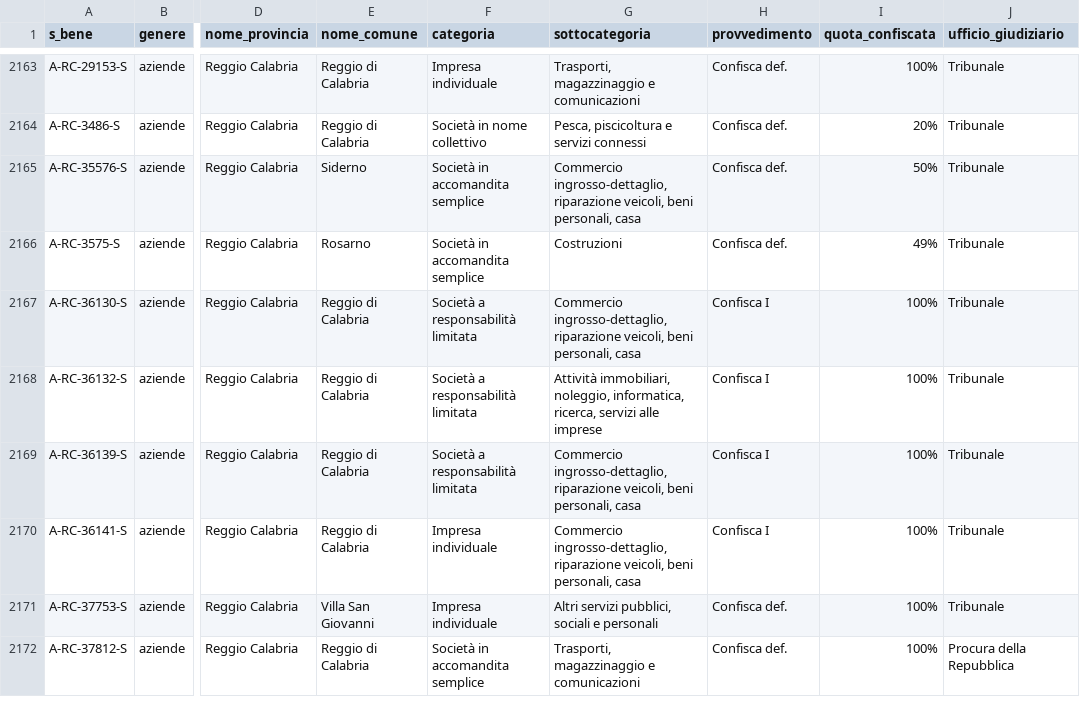
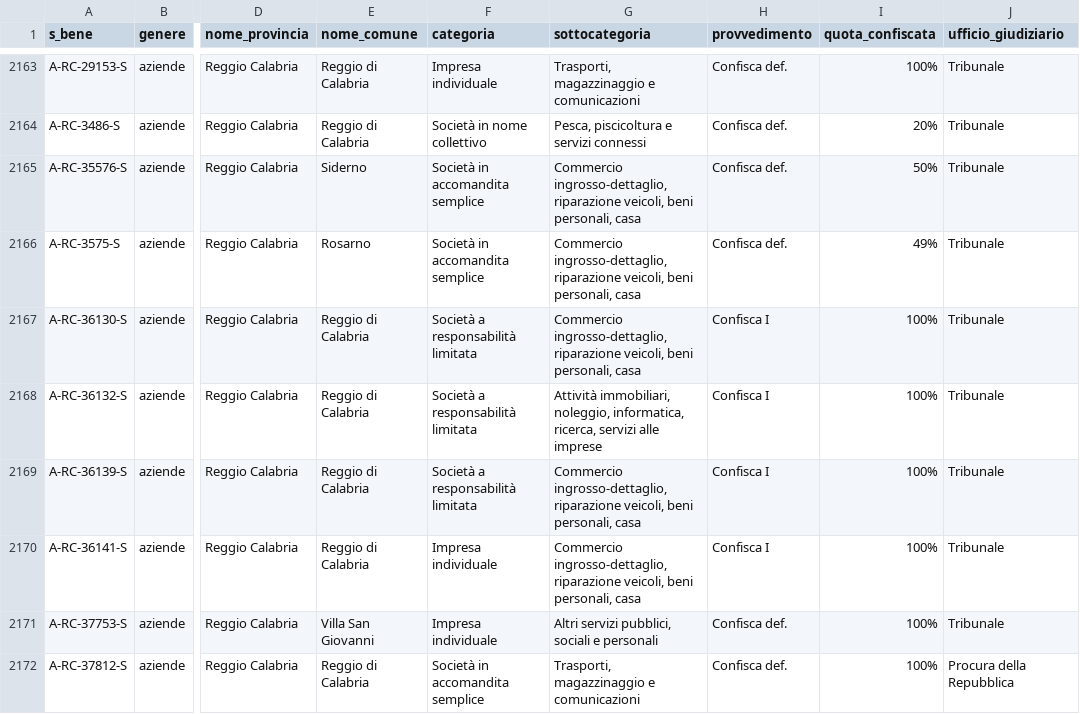
Before and after one commit to aborruso/firstaction, a CSV file: openregio_aziendeGestione.csv, drawn as a sheet; only a part is shown, gaps mark what is left out; the diff names each change by its address in the sheet, - before the commit and + after, or states it on an @@ line.

```diff
--- a/openregio_aziendeGestione.csv
+++ b/openregio_aziendeGestione.csv
-G2166 (sottocategoria): Costruzioni
+G2166 (sottocategoria): Commercio ingrosso-dettaglio, riparazione veicoli, beni personali, casa
```
Also changed, not shown: processing/log.csv, 4 other files.
